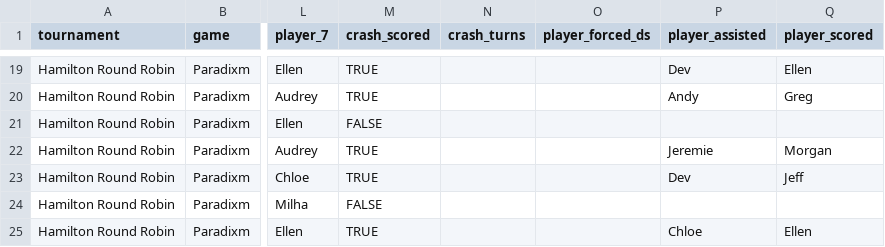
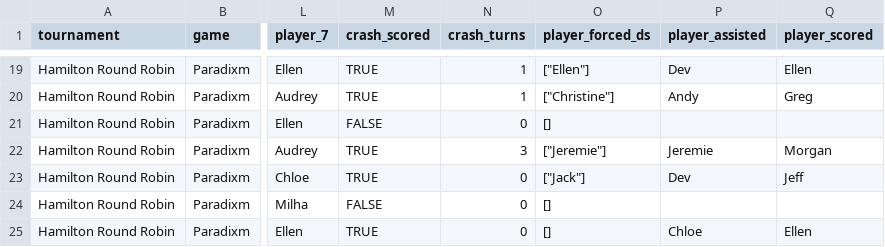
Before and after one commit to tamidodo/crash-wizard, a CSV file: data/crash_app_db_raw.csv, drawn as a sheet; only a part is shown, gaps mark what is left out; the diff covers the shown part only; the diff names each change by its address in the sheet, - before the commit and + after, or states it on an @@ line.

```diff
--- a/data/crash_app_db_raw.csv
+++ b/data/crash_app_db_raw.csv
-N19:N20 (crash_turns): (empty)
+N19:N20 (crash_turns): 1
-O19 (player_forced_ds): (empty)
+O19 (player_forced_ds): ["Ellen"]
-O20 (player_forced_ds): (empty)
+O20 (player_forced_ds): ["Christine"]
-N21 (crash_turns): (empty)
+N21 (crash_turns): 0
-O21 (player_forced_ds): (empty)
+O21 (player_forced_ds): []
-N22 (crash_turns): (empty)
+N22 (crash_turns): 3
-O22 (player_forced_ds): (empty)
+O22 (player_forced_ds): ["Jeremie"]
-N23:N25 (crash_turns): (empty)
+N23:N25 (crash_turns): 0
-O23 (player_forced_ds): (empty)
+O23 (player_forced_ds): ["Jack"]
-O24:O25 (player_forced_ds): (empty)
+O24:O25 (player_forced_ds): []
```
Also changed, not shown: 38 edited cells elsewhere in this file, data/crash_app_db.csv, 2 other files.
